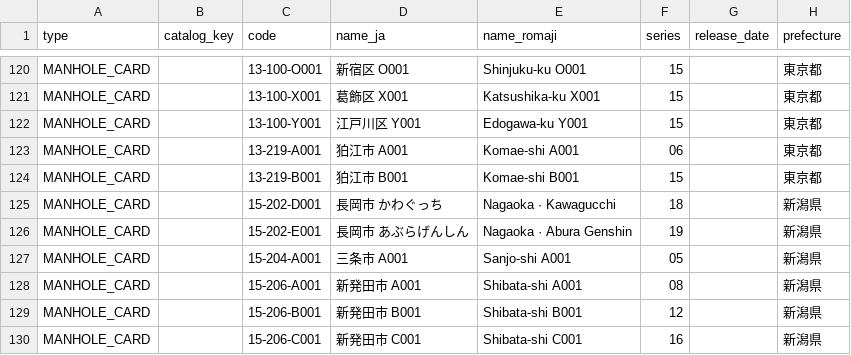
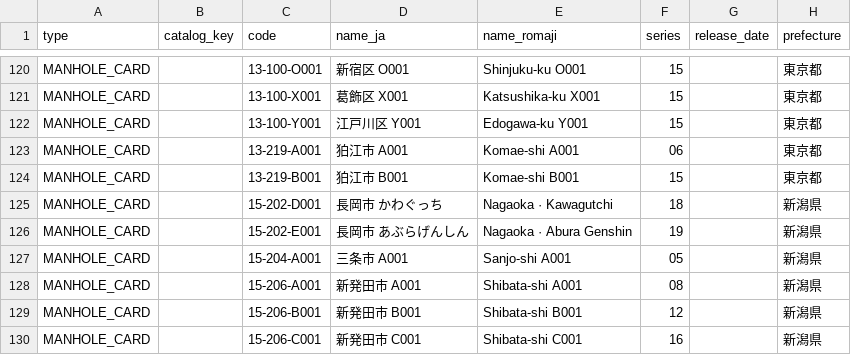
Before and after one commit to thisisartman/Meguri, a CSV file: app/src/main/assets/catalogue/trip-niigata.csv, drawn as a sheet; only a part is shown, gaps mark what is left out; the diff names each change by its address in the sheet, - before the commit and + after, or states it on an @@ line.

Commit message:
S23 run fixes: Back clears a search, card pictures offered in Collection check, started lines first then nearest, download failure wording, Kawagutchi, page log with arguments
Device: legion

```diff
--- a/app/src/main/assets/catalogue/trip-niigata.csv
+++ b/app/src/main/assets/catalogue/trip-niigata.csv
-E125 (name_romaji): Nagaoka · Kawagucchi
+E125 (name_romaji): Nagaoka · Kawagutchi
```
Also changed, not shown: 12 other files.
